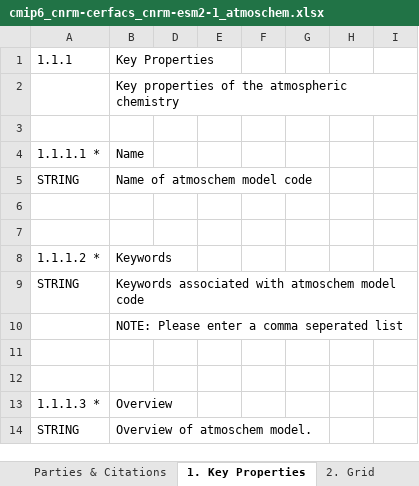
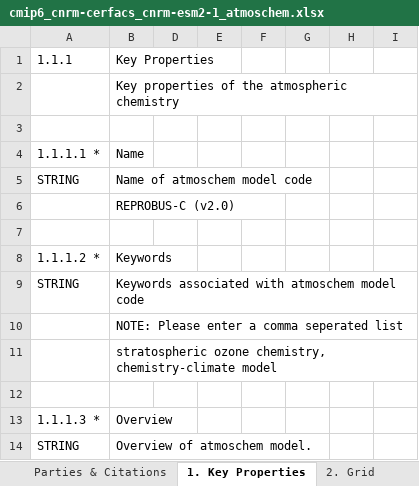
Before and after one commit to ES-DOC-INSTITUTIONAL/cnrm-cerfacs, an Excel workbook: cmip6/models/cnrm-esm2-1/cmip6_cnrm-cerfacs_cnrm-esm2-1_atmoschem.xlsx, sheet 1. Key Properties, drawn as a sheet; only a part is shown; values as stored, in another font and other column widths than the file's, no cell formats; the diff covers the shown part only; the diff names each change by its address in the sheet, - before the commit and + after, or states it on an @@ line.

```diff
--- a/cmip6/models/cnrm-esm2-1/cmip6_cnrm-cerfacs_cnrm-esm2-1_atmoschem.xlsx (sheet 1. Key Properties)
+++ b/cmip6/models/cnrm-esm2-1/cmip6_cnrm-cerfacs_cnrm-esm2-1_atmoschem.xlsx (sheet 1. Key Properties)
-B6 (Key Properties): (empty)
+B6 (Key Properties): REPROBUS-C (v2.0)
-B11 (Key Properties): (empty)
+B11 (Key Properties): stratospheric ozone chemistry, chemistry-climate model
```
Also changed, not shown: 15 edited cells elsewhere in this sheet, sheet 4. Emissions Concentrations, sheet 5. Gas Phase Chemistry, sheet 3. Transport, sheet Frontis, sheet Parties & Citations, sheet 7. Tropospheric Heterogeneous C, 3 more sheets, cell formats.
